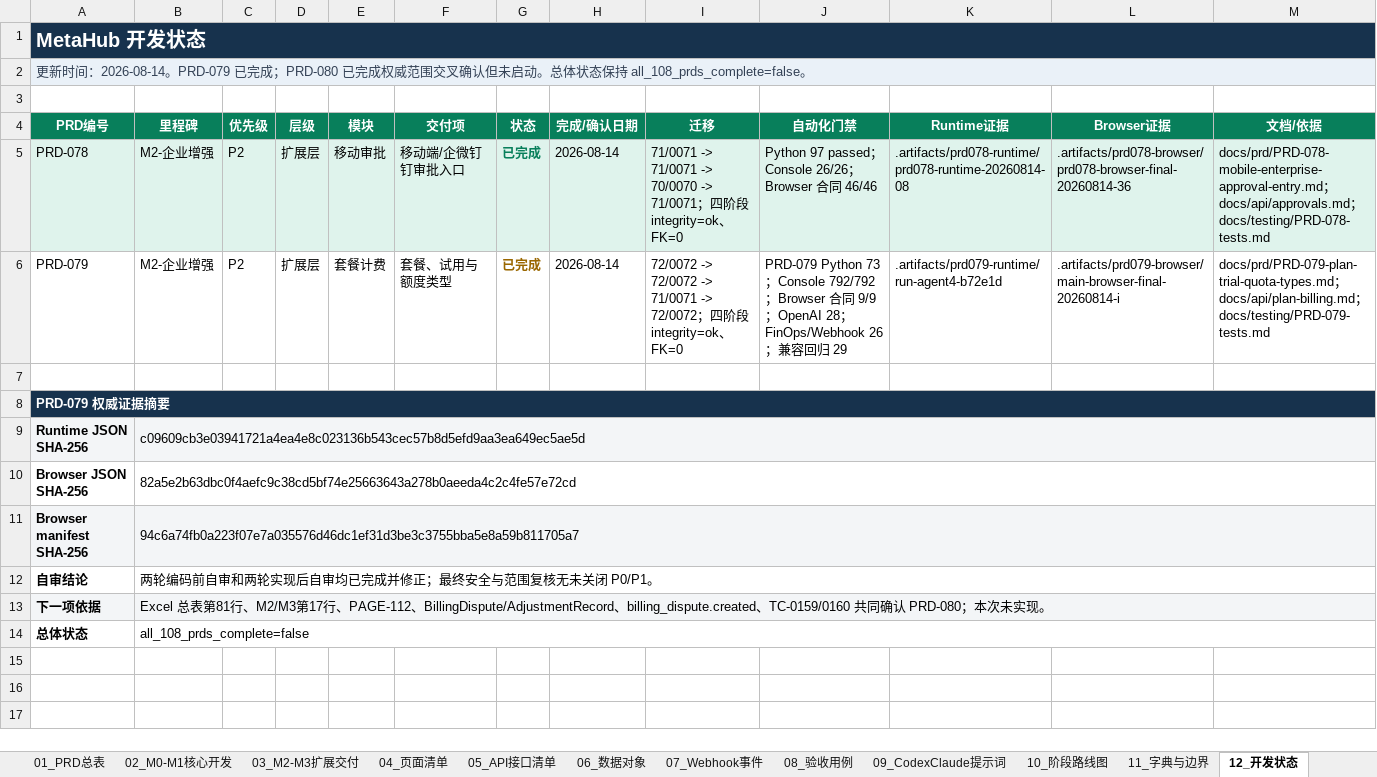
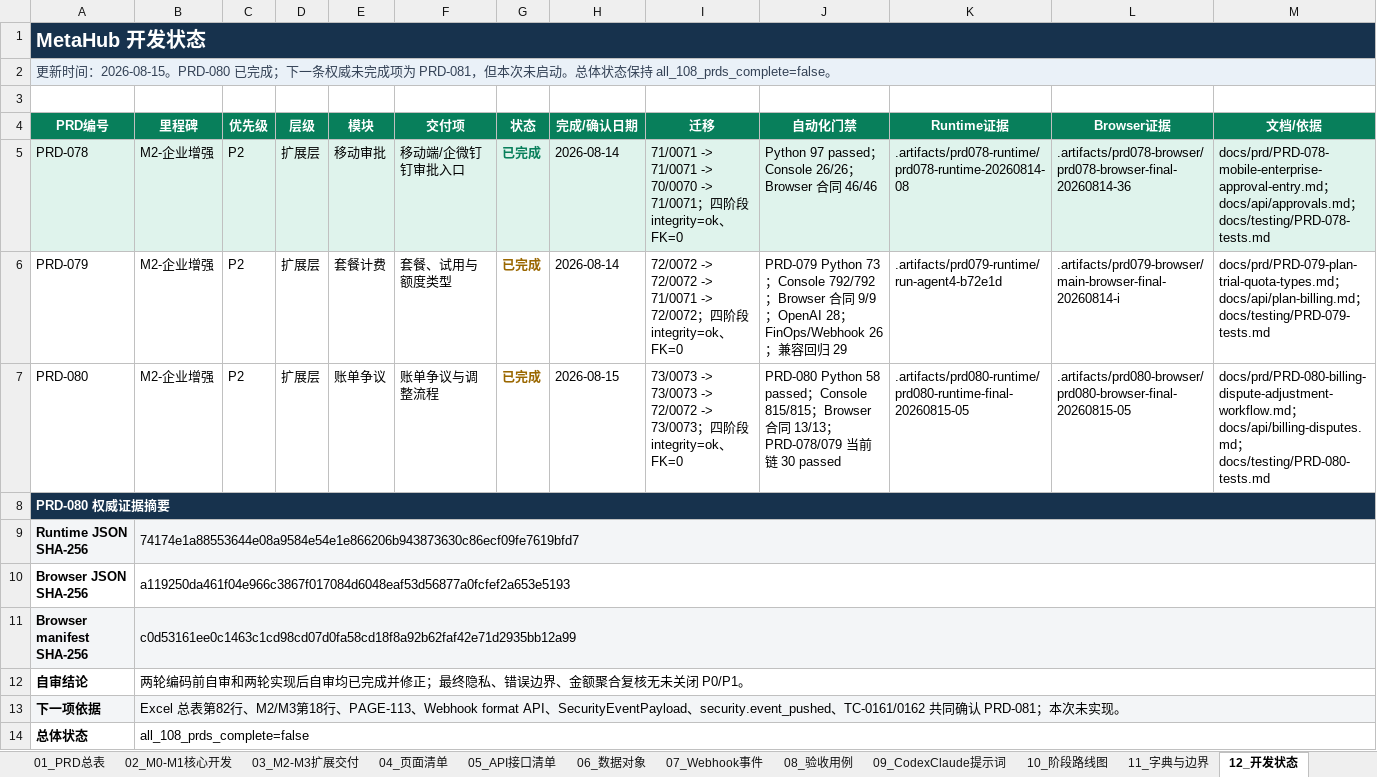
Before and after one commit to leerabo/MetaHub-Gateway, an Excel workbook: 企业级AI_Gateway_PRD开发总清单_给CodexClaude.xlsx, sheet 12_开发状态, drawn as a sheet; only a part is shown; values as stored, in another font and other column widths than the file's, no borders; table styles not drawn; rows hold the shown columns only; the diff names each change by its address in the sheet, - before the commit and + after, or states it on an @@ line.

Commit message:
feat: complete PRD-080 billing dispute adjustment workflow

```diff
--- a/企业级AI_Gateway_PRD开发总清单_给CodexClaude.xlsx (sheet 12_开发状态)
+++ b/企业级AI_Gateway_PRD开发总清单_给CodexClaude.xlsx (sheet 12_开发状态)
-A2 (PRD编号): …新时间：2026-08-14。PRD-079 已完成；PRD-080 已完成权威范围交叉确认但未启动。…
+A2 (PRD编号): …新时间：2026-08-15。PRD-080 已完成；下一条权威未完成项为 PRD-081，但本次未启动。…
-row 7: (empty)
+row 7: PRD-080 | M2-企业增强 | P2 | 扩展层 | 账单争议 | 账单争议与调整流程 | 已完成 | 2026-08-15 | 73/0073 -> 73/0073 -> 72/0072 -> 73/0073；四阶段 integrity=ok、FK=0 | PRD-080 Python 58 passed；Console 815/815；Browser 合同 13/13；PRD-078/079 当前链 30 passed | .artifacts/prd080-runtime/prd080-runtime-final-20260815-05 | .artifacts/prd080-browser/prd080-browser-final-20260815-05 | docs/prd/PRD-080-billing-dispute-adjustment-workflow.md；docs/api/billing-disputes.md；docs/testing/PRD-080-tests.md
-A8 (PRD编号): PRD-079 权威证据摘要
+A8 (PRD编号): PRD-080 权威证据摘要
-B9 (里程碑): c09609cb3e03941721a4ea4e8c023136b543cec57b8d5efd9aa3ea649ec5ae5d
+B9 (里程碑): 74174e1a88553644e08a9584e54e1e866206b943873630c86ecf09fe7619bfd7
-B10 (里程碑): 82a5e2b63dbc0f4aefc9c38cd5bf74e25663643a278b0aeeda4c2c4fe57e72cd
+B10 (里程碑): a119250da461f04e966c3867f017084d6048eaf53d56877a0fcfef2a653e5193
-B11 (里程碑): 94c6a74fb0a223f07e7a035576d46dc1ef31d3be3c3755bba5e8a59b811705a7
+B11 (里程碑): c0d53161ee0c1463c1cd98cd07d0fa58cd18f8a92b62faf42e71d2935bb12a99
-B12 (里程碑): …正；最终安全与范围复核无未…
+B12 (里程碑): …正；最终隐私、错误边界、金额聚合复核无未…
-B13 (里程碑): …表第81行、M2/M3第17行、PAGE-112、BillingDispute/AdjustmentRecord、billing_dispute.created、TC-0159/0160 共同确认 PRD-080；本…
+B13 (里程碑): …表第82行、M2/M3第18行、PAGE-113、Webhook format API、SecurityEventPayload、security.event_pushed、TC-0161/0162 共同确认 PRD-081；本…
```
Also changed, not shown: 57 other files.
